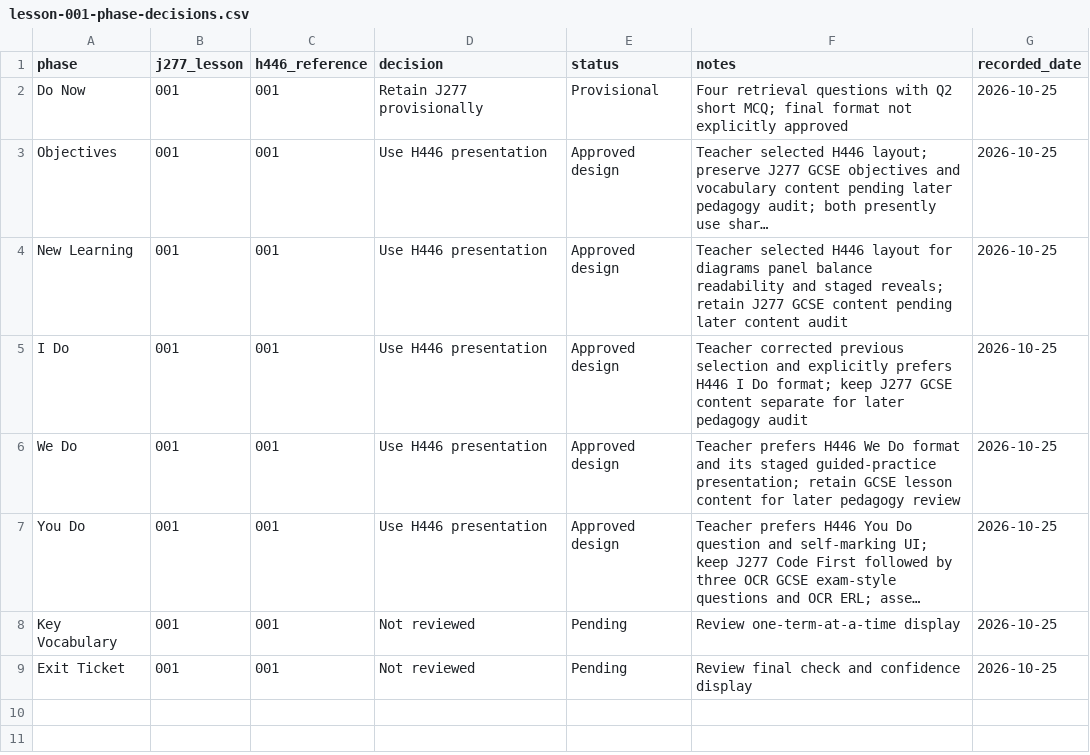
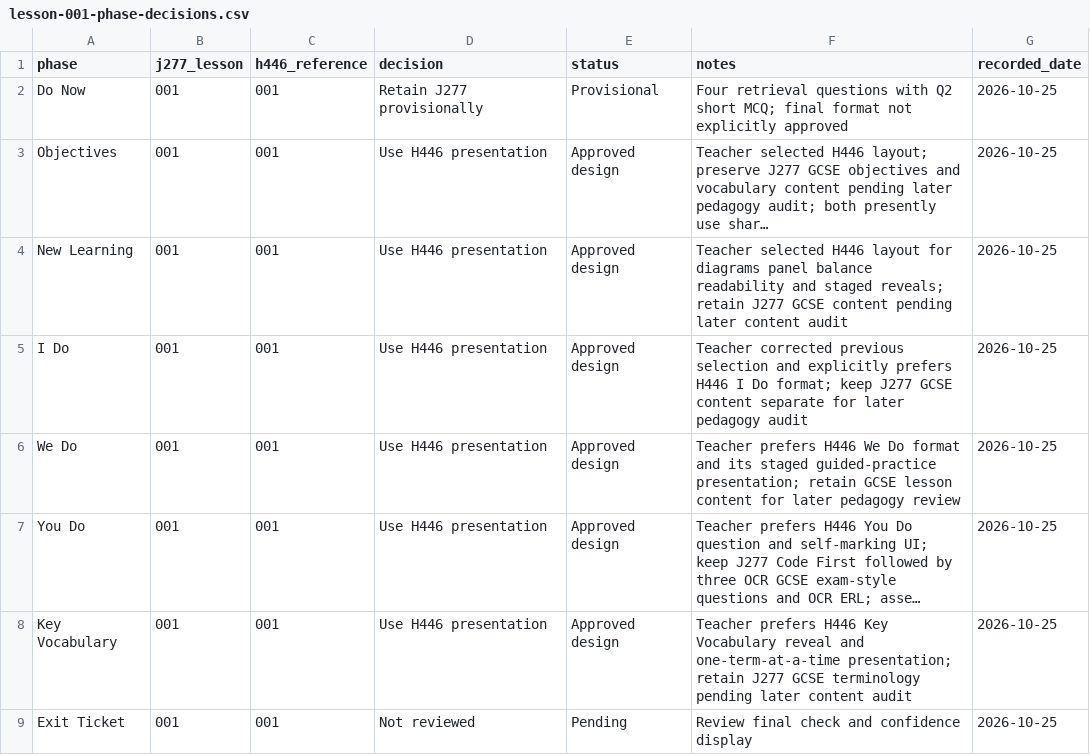
Before and after one commit to computingdept/reepham-computing, a CSV file: qa/master-audit-2026/lesson-001-phase-decisions.csv, drawn as a sheet; long unchanged cells end in …; the diff names each change by its address in the sheet, - before the commit and + after, or states it on an @@ line.

Commit message:
docs(qa): approve H446 Key Vocabulary presentation for J277 Lesson 001

```diff
--- a/qa/master-audit-2026/lesson-001-phase-decisions.csv
+++ b/qa/master-audit-2026/lesson-001-phase-decisions.csv
-D8 (decision): Not reviewed
+D8 (decision): Use H446 presentation
-E8 (status): Pending
+E8 (status): Approved design
-F8 (notes): Review one-term-at-a-time display
+F8 (notes): Teacher prefers H446 Key Vocabulary reveal and one-term-at-a-time presentation; retain J277 GCSE terminology pending later content audit
```
